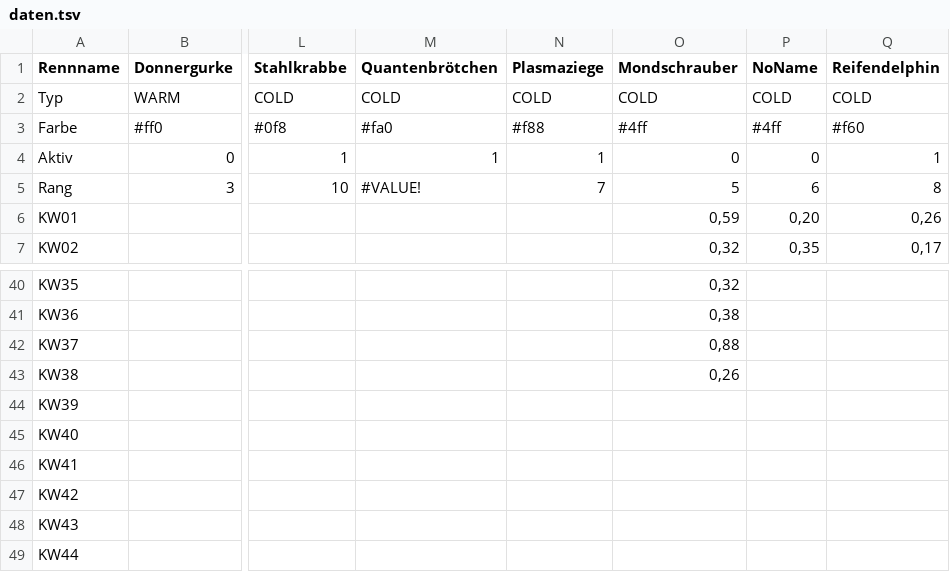
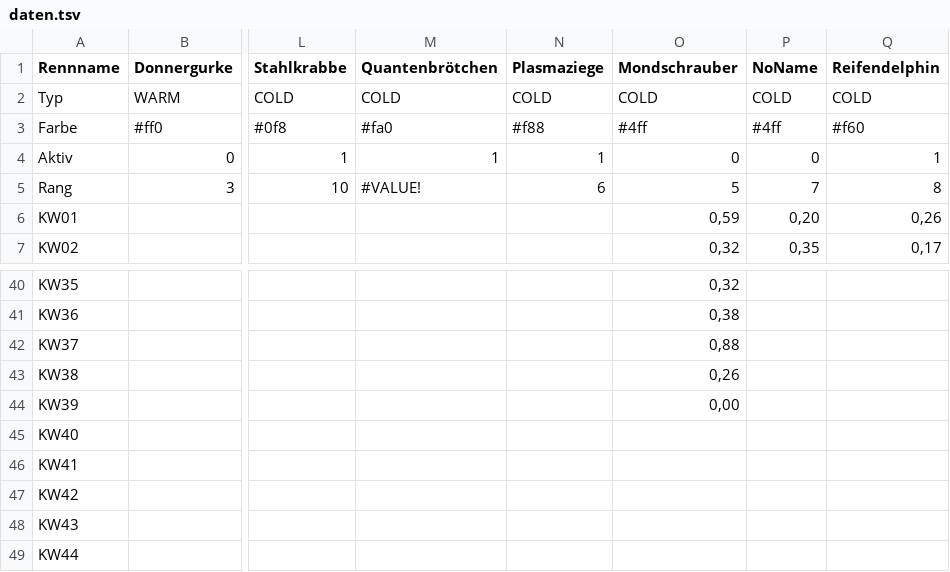
Before and after one commit to christianknoll-create/workflows, a TSV file: daten.tsv, drawn as a sheet; only a part is shown, gaps mark what is left out; the diff names each change by its address in the sheet, - before the commit and + after, or states it on an @@ line.

```diff
--- a/daten.tsv
+++ b/daten.tsv
-N5 (Plasmaziege): 7
+N5 (Plasmaziege): 6
-P5 (NoName): 6
+P5 (NoName): 7
-O44 (Mondschrauber): (empty)
+O44 (Mondschrauber): 0,00
```
